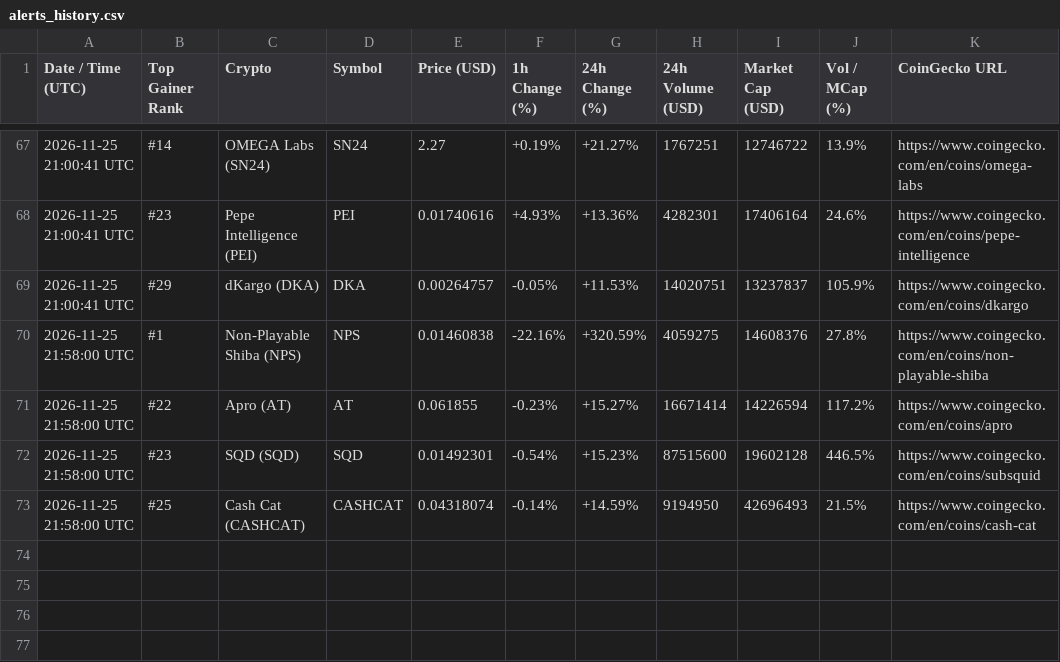
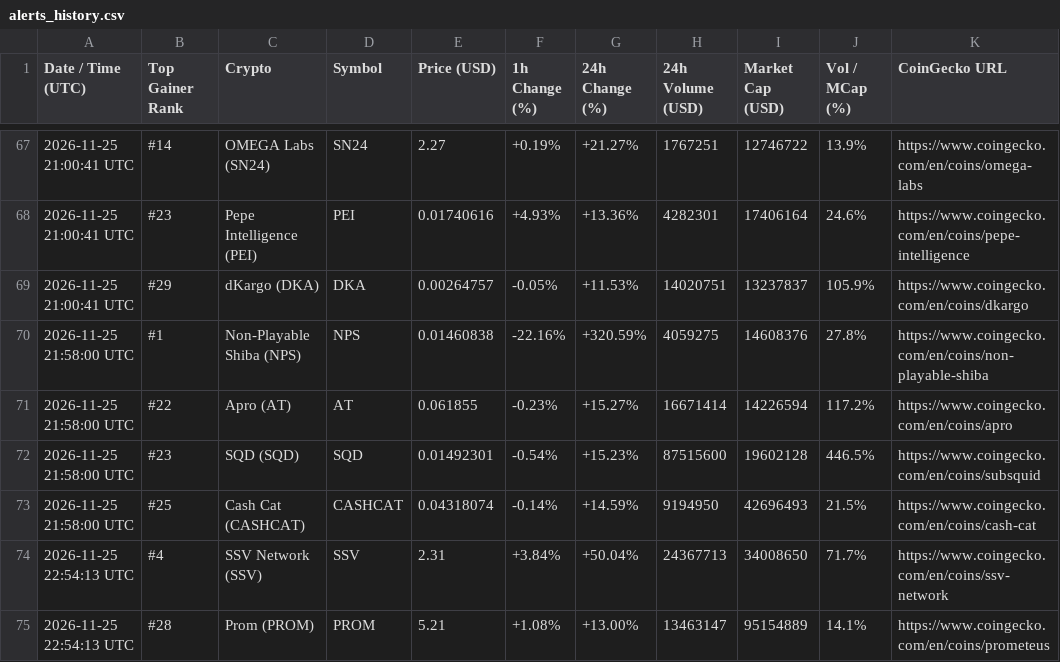
Before and after one commit to adrianmartinhb/coingecko-tracker-, a CSV file: alerts_history.csv, drawn as a sheet; only a part is shown, gaps mark what is left out; the diff names each change by its address in the sheet, - before the commit and + after, or states it on an @@ line.

```diff
--- a/alerts_history.csv
+++ b/alerts_history.csv
+row 74: 2026-11-25 22:54:13 UTC | #4 | SSV Network (SSV) | SSV | 2.31 | +3.84% | +50.04% | 24367713 | 34008650 | 71.7% | https://www.coingecko.com/en/coins/ssv-network
+row 75: 2026-11-25 22:54:13 UTC | #28 | Prom (PROM) | PROM | 5.21 | +1.08% | +13.00% | 13463147 | 95154889 | 14.1% | https://www.coingecko.com/en/coins/prometeus
```
Also changed, not shown: 1 other file.
